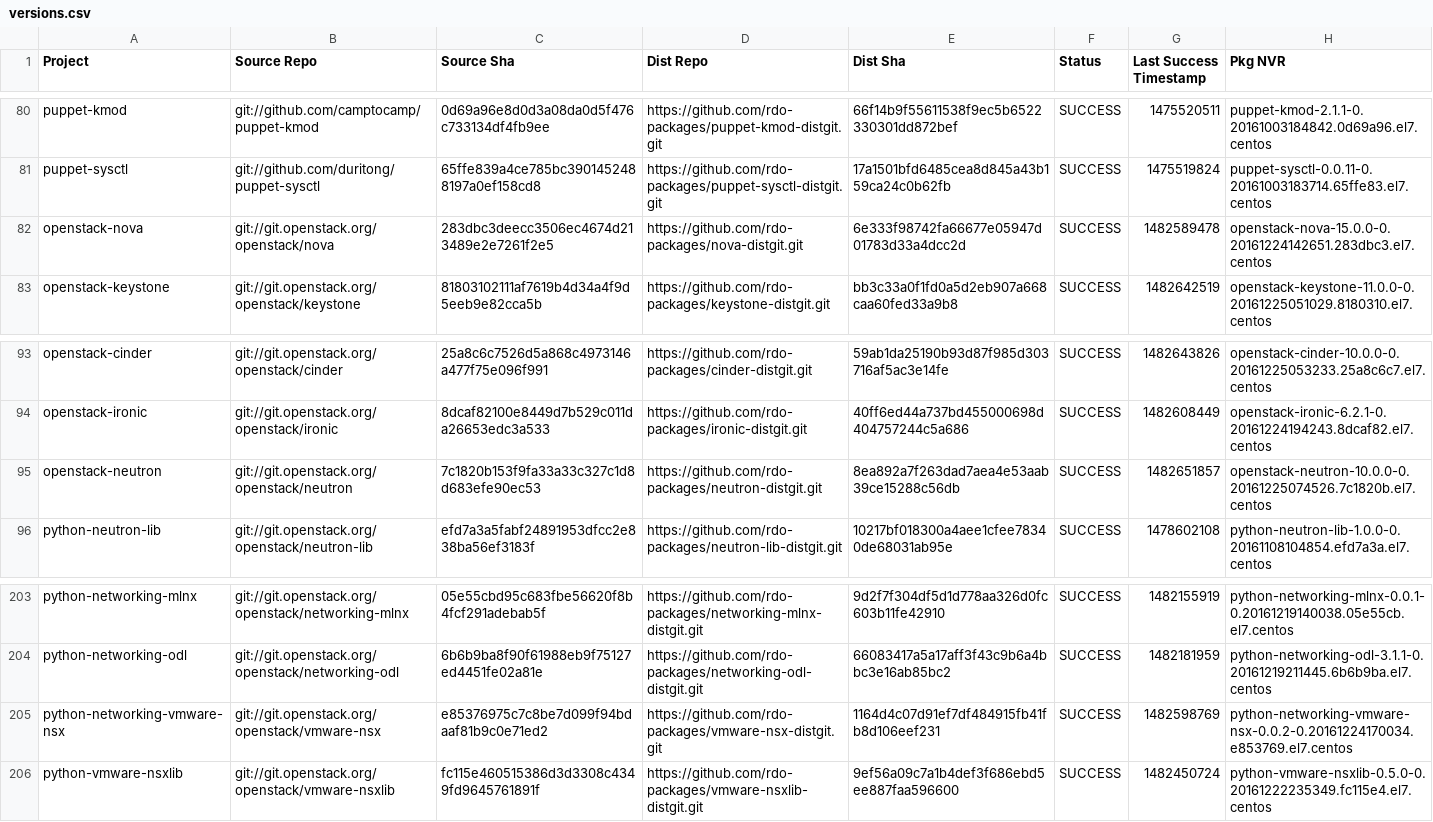
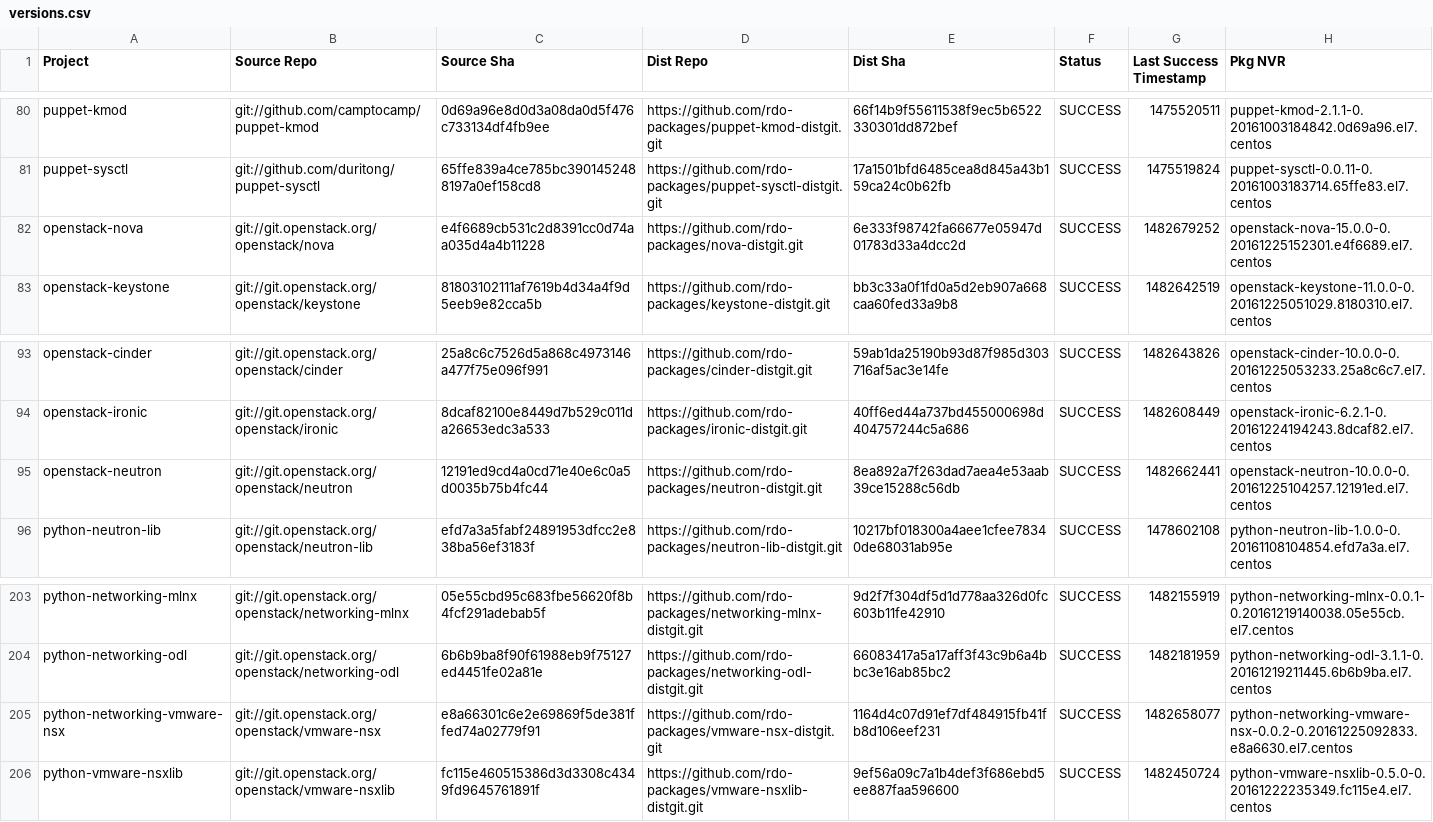
Before and after one commit to yazug/openstack-rdo-trunk-promotions, a CSV file: versions.csv, drawn as a sheet; only a part is shown, gaps mark what is left out.

Commit message:
import hash e4f6689c
Full Hash: e4f6689cb531c2d8391cc0d74aa035d4a4b11228_6e333f98	- Updated  delorean.repo
	- Updated  versions.csv

```diff
--- a/versions.csv
+++ b/versions.csv
@@ -81,3 +81,3 @@ puppet-kmod,git://github.com/camptocamp/puppet-kmod,0d69a96e8d0d3a08da0d5f476c73
 puppet-sysctl,git://github.com/duritong/puppet-sysctl,65ffe839a4ce785bc3901452488197a0ef158cd8,https://github.com/rdo-packages/puppet-sysctl-distgit.git,17a1501bfd6485cea8d845a43b159ca24c0b62fb,SUCCESS,1475519824,puppet-sysctl-0.0.11-0.20161003183714.65ffe83.el7.centos
-openstack-nova,git://git.openstack.org/openstack/nova,283dbc3deecc3506ec4674d213489e2e7261f2e5,https://github.com/rdo-packages/nova-distgit.git,6e333f98742fa66677e05947d01783d33a4dcc2d,SUCCESS,1482589478,openstack-nova-15.0.0-0.20161224142651.283dbc3.el7.centos
+openstack-nova,git://git.openstack.org/openstack/nova,e4f6689cb531c2d8391cc0d74aa035d4a4b11228,https://github.com/rdo-packages/nova-distgit.git,6e333f98742fa66677e05947d01783d33a4dcc2d,SUCCESS,1482679252,openstack-nova-15.0.0-0.20161225152301.e4f6689.el7.centos
 openstack-keystone,git://git.openstack.org/openstack/keystone,81803102111af7619b4d34a4f9d5eeb9e82cca5b,https://github.com/rdo-packages/keystone-distgit.git,bb3c33a0f1fd0a5d2eb907a668caa60fed33a9b8,SUCCESS,1482642519,openstack-keystone-11.0.0-0.20161225051029.8180310.el7.centos
@@ -94,3 +94,3 @@ openstack-cinder,git://git.openstack.org/openstack/cinder,25a8c6c7526d5a868c4973
 openstack-ironic,git://git.openstack.org/openstack/ironic,8dcaf82100e8449d7b529c011da26653edc3a533,https://github.com/rdo-packages/ironic-distgit.git,40ff6ed44a737bd455000698d404757244c5a686,SUCCESS,1482608449,openstack-ironic-6.2.1-0.20161224194243.8dcaf82.el7.centos
-openstack-neutron,git://git.openstack.org/openstack/neutron,7c1820b153f9fa33a33c327c1d8d683efe90ec53,https://github.com/rdo-packages/neutron-distgit.git,8ea892a7f263dad7aea4e53aab39ce15288c56db,SUCCESS,1482651857,openstack-neutron-10.0.0-0.20161225074526.7c1820b.el7.centos
+openstack-neutron,git://git.openstack.org/openstack/neutron,12191ed9cd4a0cd71e40e6c0a5d0035b75b4fc44,https://github.com/rdo-packages/neutron-distgit.git,8ea892a7f263dad7aea4e53aab39ce15288c56db,SUCCESS,1482662441,openstack-neutron-10.0.0-0.20161225104257.12191ed.el7.centos
 python-neutron-lib,git://git.openstack.org/openstack/neutron-lib,efd7a3a5fabf24891953dfcc2e838ba56ef3183f,https://github.com/rdo-packages/neutron-lib-distgit.git,10217bf018300a4aee1cfee78340de68031ab95e,SUCCESS,1478602108,python-neutron-lib-1.0.0-0.20161108104854.efd7a3a.el7.centos
@@ -204,3 +204,3 @@ python-networking-mlnx,git://git.openstack.org/openstack/networking-mlnx,05e55cb
 python-networking-odl,git://git.openstack.org/openstack/networking-odl,6b6b9ba8f90f61988eb9f75127ed4451fe02a81e,https://github.com/rdo-packages/networking-odl-distgit.git,66083417a5a17aff3f43c9b6a4bbc3e16ab85bc2,SUCCESS,1482181959,python-networking-odl-3.1.1-0.20161219211445.6b6b9ba.el7.centos
-python-networking-vmware-nsx,git://git.openstack.org/openstack/vmware-nsx,e85376975c7c8be7d099f94bdaaf81b9c0e71ed2,https://github.com/rdo-packages/vmware-nsx-distgit.git,1164d4c07d91ef7df484915fb41fb8d106eef231,SUCCESS,1482598769,python-networking-vmware-nsx-0.0.2-0.20161224170034.e853769.el7.centos
+python-networking-vmware-nsx,git://git.openstack.org/openstack/vmware-nsx,e8a66301c6e2e69869f5de381ffed74a02779f91,https://github.com/rdo-packages/vmware-nsx-distgit.git,1164d4c07d91ef7df484915fb41fb8d106eef231,SUCCESS,1482658077,python-networking-vmware-nsx-0.0.2-0.20161225092833.e8a6630.el7.centos
 python-vmware-nsxlib,git://git.openstack.org/openstack/vmware-nsxlib,fc115e460515386d3d3308c4349fd9645761891f,https://github.com/rdo-packages/vmware-nsxlib-distgit.git,9ef56a09c7a1b4def3f686ebd5ee887faa596600,SUCCESS,1482450724,python-vmware-nsxlib-0.5.0-0.20161222235349.fc115e4.el7.centos
```
Also changed, not shown: 1 other file.
